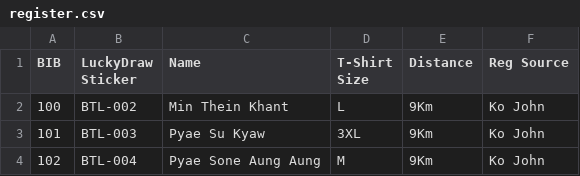
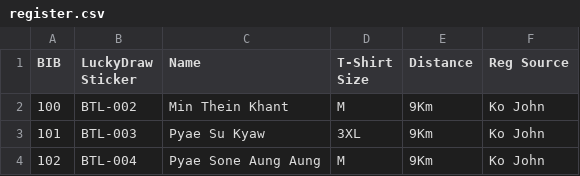
Before and after one commit to swalsoneservice-bit/Physiotherapy-Register-List, a CSV file: register.csv, drawn as a sheet; only a part is shown.

Commit message:
Update registration details via admin page

```diff
--- a/register.csv
+++ b/register.csv
@@ -1,3 +1,3 @@
 BIB,LuckyDraw Sticker,Name,T-Shirt Size,Distance,Reg Source
-100,BTL-002,Min Thein Khant,L,9Km,Ko John
+100,BTL-002,Min Thein Khant,M,9Km,Ko John
 101,BTL-003,Pyae Su Kyaw,3XL,9Km,Ko John
```
